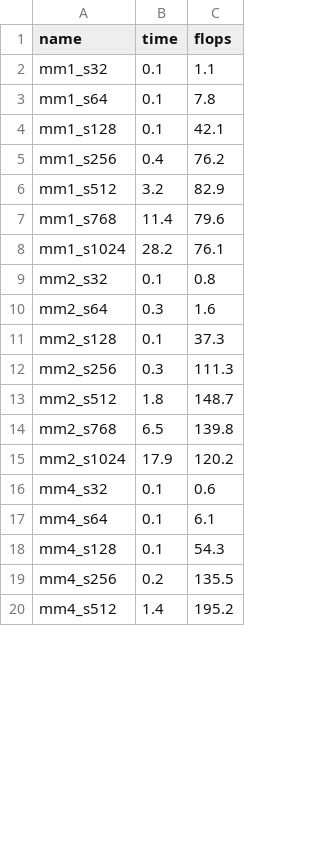
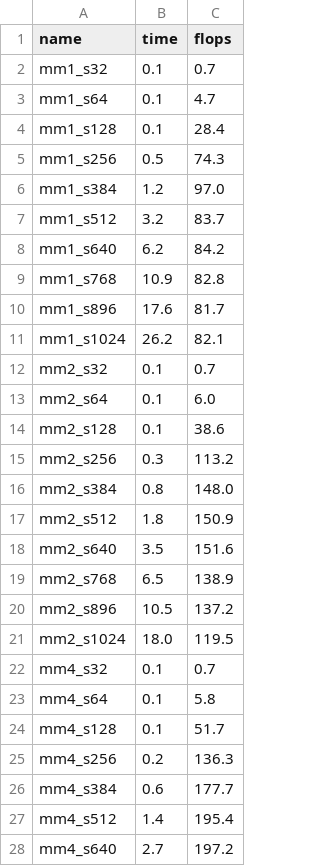
Before and after one commit to hughperkins/gpu-experiments, a TSV file: results/volkov_mm_940m.tsv, drawn as a sheet; only a part is shown; the diff covers the shown part only.

```diff
--- a/results/volkov_mm_940m.tsv
+++ b/results/volkov_mm_940m.tsv
@@ -1,20 +1,28 @@
 name	time	flops
-mm1_s32	0.1	1.1
-mm1_s64	0.1	7.8
-mm1_s128	0.1	42.1
-mm1_s256	0.4	76.2
-mm1_s512	3.2	82.9
-mm1_s768	11.4	79.6
-mm1_s1024	28.2	76.1
-mm2_s32	0.1	0.8
-mm2_s64	0.3	1.6
-mm2_s128	0.1	37.3
-mm2_s256	0.3	111.3
-mm2_s512	1.8	148.7
-mm2_s768	6.5	139.8
-mm2_s1024	17.9	120.2
-mm4_s32	0.1	0.6
-mm4_s64	0.1	6.1
-mm4_s128	0.1	54.3
-mm4_s256	0.2	135.5
-mm4_s512	1.4	195.2
+mm1_s32	0.1	0.7
+mm1_s64	0.1	4.7
+mm1_s128	0.1	28.4
+mm1_s256	0.5	74.3
+mm1_s384	1.2	97.0
+mm1_s512	3.2	83.7
+mm1_s640	6.2	84.2
+mm1_s768	10.9	82.8
+mm1_s896	17.6	81.7
+mm1_s1024	26.2	82.1
+mm2_s32	0.1	0.7
+mm2_s64	0.1	6.0
+mm2_s128	0.1	38.6
+mm2_s256	0.3	113.2
+mm2_s384	0.8	148.0
+mm2_s512	1.8	150.9
+mm2_s640	3.5	151.6
+mm2_s768	6.5	138.9
+mm2_s896	10.5	137.2
+mm2_s1024	18.0	119.5
+mm4_s32	0.1	0.7
+mm4_s64	0.1	5.8
+mm4_s128	0.1	51.7
+mm4_s256	0.2	136.3
+mm4_s384	0.6	177.7
+mm4_s512	1.4	195.4
+mm4_s640	2.7	197.2
```
Also changed, not shown: 4 added rows and 12 edited cells elsewhere in this file, 2 other files.
